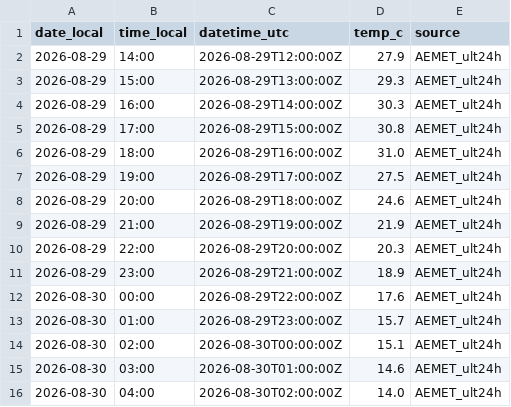
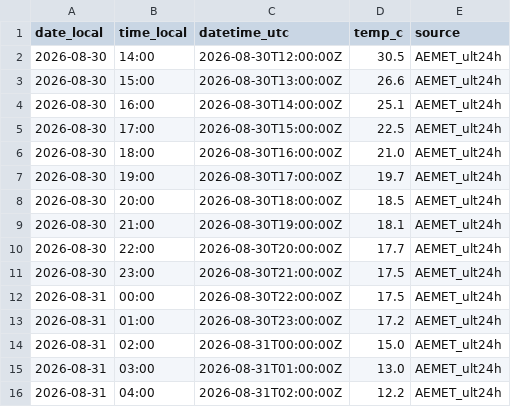
Before and after one commit to artcymap-ctrl/CALEFACCION, a CSV file: docs/data/9091R_temp_hourly.csv, drawn as a sheet; only a part is shown; the diff covers the shown part only.

```diff
--- a/docs/data/9091R_temp_hourly.csv
+++ b/docs/data/9091R_temp_hourly.csv
@@ -1,16 +1,16 @@
 date_local,time_local,datetime_utc,temp_c,source
-2026-08-29,14:00,2026-08-29T12:00:00Z,27.9,AEMET_ult24h
-2026-08-29,15:00,2026-08-29T13:00:00Z,29.3,AEMET_ult24h
-2026-08-29,16:00,2026-08-29T14:00:00Z,30.3,AEMET_ult24h
-2026-08-29,17:00,2026-08-29T15:00:00Z,30.8,AEMET_ult24h
-2026-08-29,18:00,2026-08-29T16:00:00Z,31.0,AEMET_ult24h
-2026-08-29,19:00,2026-08-29T17:00:00Z,27.5,AEMET_ult24h
-2026-08-29,20:00,2026-08-29T18:00:00Z,24.6,AEMET_ult24h
-2026-08-29,21:00,2026-08-29T19:00:00Z,21.9,AEMET_ult24h
-2026-08-29,22:00,2026-08-29T20:00:00Z,20.3,AEMET_ult24h
-2026-08-29,23:00,2026-08-29T21:00:00Z,18.9,AEMET_ult24h
-2026-08-30,00:00,2026-08-29T22:00:00Z,17.6,AEMET_ult24h
-2026-08-30,01:00,2026-08-29T23:00:00Z,15.7,AEMET_ult24h
-2026-08-30,02:00,2026-08-30T00:00:00Z,15.1,AEMET_ult24h
-2026-08-30,03:00,2026-08-30T01:00:00Z,14.6,AEMET_ult24h
-2026-08-30,04:00,2026-08-30T02:00:00Z,14.0,AEMET_ult24h
+2026-08-30,14:00,2026-08-30T12:00:00Z,30.5,AEMET_ult24h
+2026-08-30,15:00,2026-08-30T13:00:00Z,26.6,AEMET_ult24h
+2026-08-30,16:00,2026-08-30T14:00:00Z,25.1,AEMET_ult24h
+2026-08-30,17:00,2026-08-30T15:00:00Z,22.5,AEMET_ult24h
+2026-08-30,18:00,2026-08-30T16:00:00Z,21.0,AEMET_ult24h
+2026-08-30,19:00,2026-08-30T17:00:00Z,19.7,AEMET_ult24h
+2026-08-30,20:00,2026-08-30T18:00:00Z,18.5,AEMET_ult24h
+2026-08-30,21:00,2026-08-30T19:00:00Z,18.1,AEMET_ult24h
+2026-08-30,22:00,2026-08-30T20:00:00Z,17.7,AEMET_ult24h
+2026-08-30,23:00,2026-08-30T21:00:00Z,17.5,AEMET_ult24h
+2026-08-31,00:00,2026-08-30T22:00:00Z,17.5,AEMET_ult24h
+2026-08-31,01:00,2026-08-30T23:00:00Z,17.2,AEMET_ult24h
+2026-08-31,02:00,2026-08-31T00:00:00Z,15.0,AEMET_ult24h
+2026-08-31,03:00,2026-08-31T01:00:00Z,13.0,AEMET_ult24h
+2026-08-31,04:00,2026-08-31T02:00:00Z,12.2,AEMET_ult24h
```
Also changed, not shown: 27 edited cells elsewhere in this file, docs/data/9091R_temp_history.csv.
